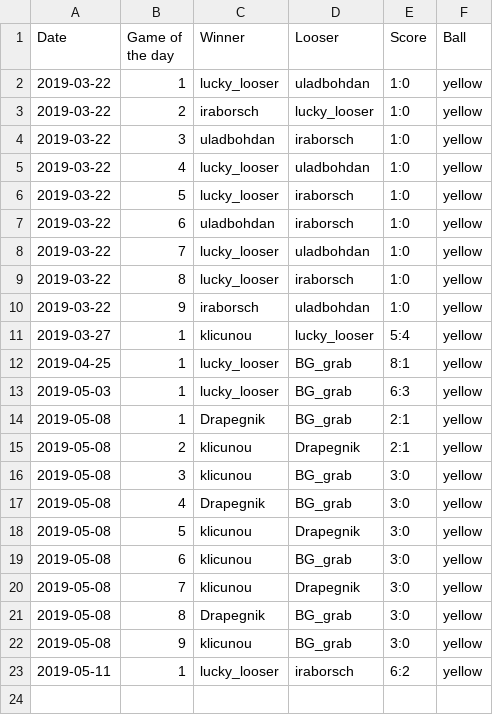
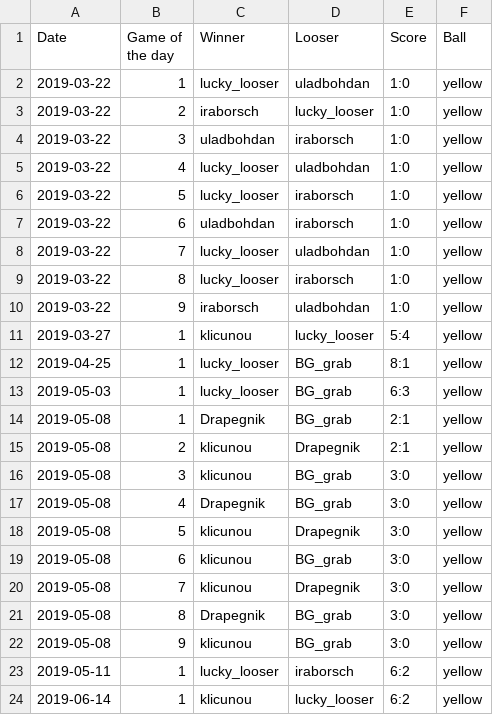
Before and after one commit to lzrby/squash, a CSV file: data/games.csv, drawn as a sheet; the diff names each change by its address in the sheet, - before the commit and + after, or states it on an @@ line.

```diff
--- a/data/games.csv
+++ b/data/games.csv
+row 24: 2019-06-14 | 1 | klicunou | lucky_looser | 6:2 | yellow
```
Also changed, not shown: 2 other files.
